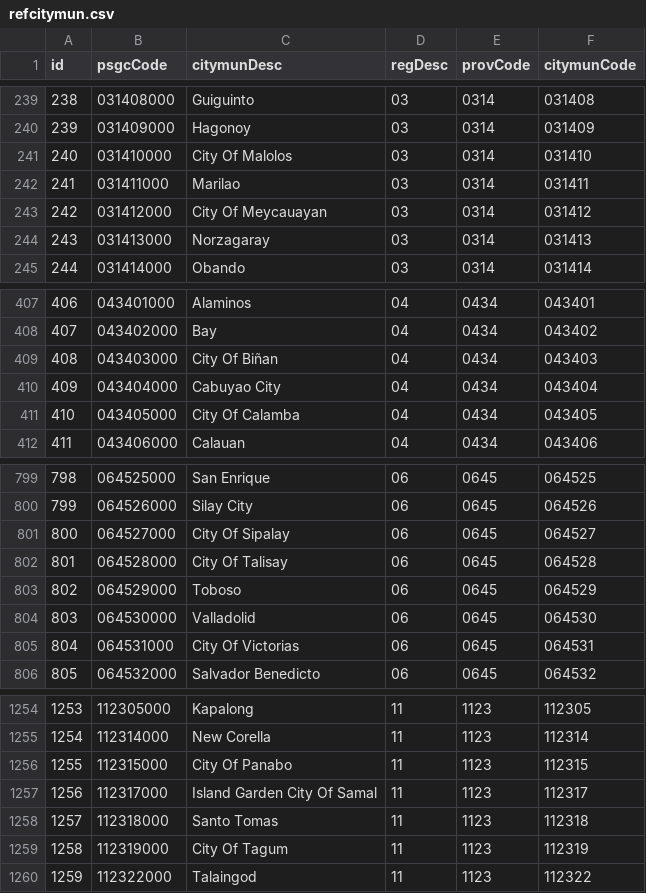
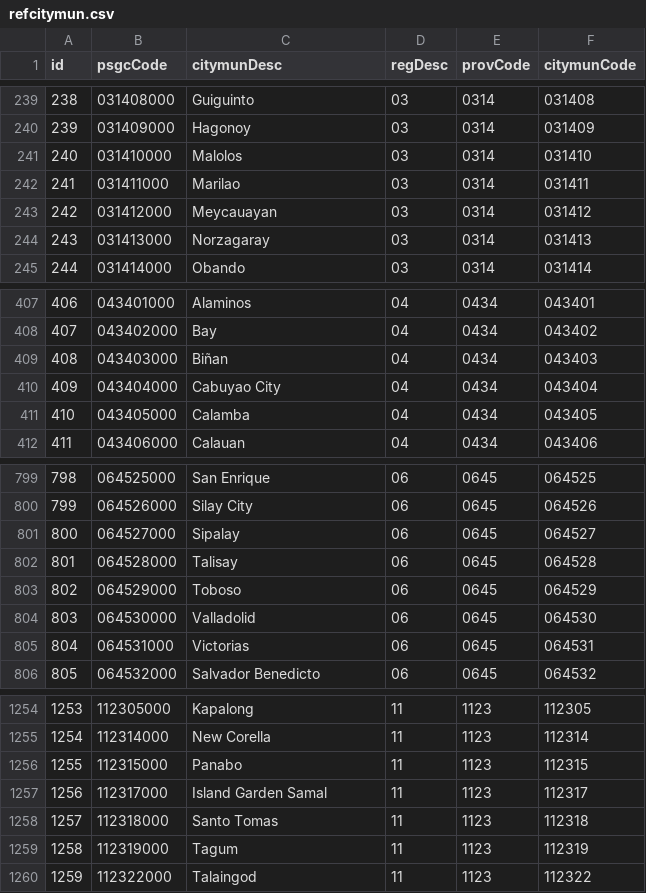
Before and after one commit to aspdotnetgabs/VerapSurveyChecker, a CSV file: refcitymun.csv, drawn as a sheet; only a part is shown, gaps mark what is left out; the diff covers the shown part only.

```diff
--- a/refcitymun.csv
+++ b/refcitymun.csv
@@ -240,5 +240,5 @@
 "239","031409000","Hagonoy","03","0314","031409"
-"240","031410000","City Of Malolos","03","0314","031410"
+"240","031410000","Malolos","03","0314","031410"
 "241","031411000","Marilao","03","0314","031411"
-"242","031412000","City Of Meycauayan","03","0314","031412"
+"242","031412000","Meycauayan","03","0314","031412"
 "243","031413000","Norzagaray","03","0314","031413"
@@ -408,5 +408,5 @@
 "407","043402000","Bay","04","0434","043402"
-"408","043403000","City Of Biñan","04","0434","043403"
+"408","043403000","Biñan","04","0434","043403"
 "409","043404000","Cabuyao City","04","0434","043404"
-"410","043405000","City Of Calamba","04","0434","043405"
+"410","043405000","Calamba","04","0434","043405"
 "411","043406000","Calauan","04","0434","043406"
@@ -800,7 +800,7 @@
 "799","064526000","Silay City","06","0645","064526"
-"800","064527000","City Of Sipalay","06","0645","064527"
-"801","064528000","City Of Talisay","06","0645","064528"
+"800","064527000","Sipalay","06","0645","064527"
+"801","064528000","Talisay","06","0645","064528"
 "802","064529000","Toboso","06","0645","064529"
 "803","064530000","Valladolid","06","0645","064530"
-"804","064531000","City Of Victorias","06","0645","064531"
+"804","064531000","Victorias","06","0645","064531"
 "805","064532000","Salvador Benedicto","06","0645","064532"
@@ -1255,6 +1255,6 @@
 "1254","112314000","New Corella","11","1123","112314"
-"1255","112315000","City Of Panabo","11","1123","112315"
-"1256","112317000","Island Garden City Of Samal","11","1123","112317"
+"1255","112315000","Panabo","11","1123","112315"
+"1256","112317000","Island Garden Samal","11","1123","112317"
 "1257","112318000","Santo Tomas","11","1123","112318"
-"1258","112319000","City Of Tagum","11","1123","112319"
+"1258","112319000","Tagum","11","1123","112319"
 "1259","112322000","Talaingod","11","1123","112322"
```
Also changed, not shown: 66 edited cells elsewhere in this file, refprovince.csv, 1 other file.
